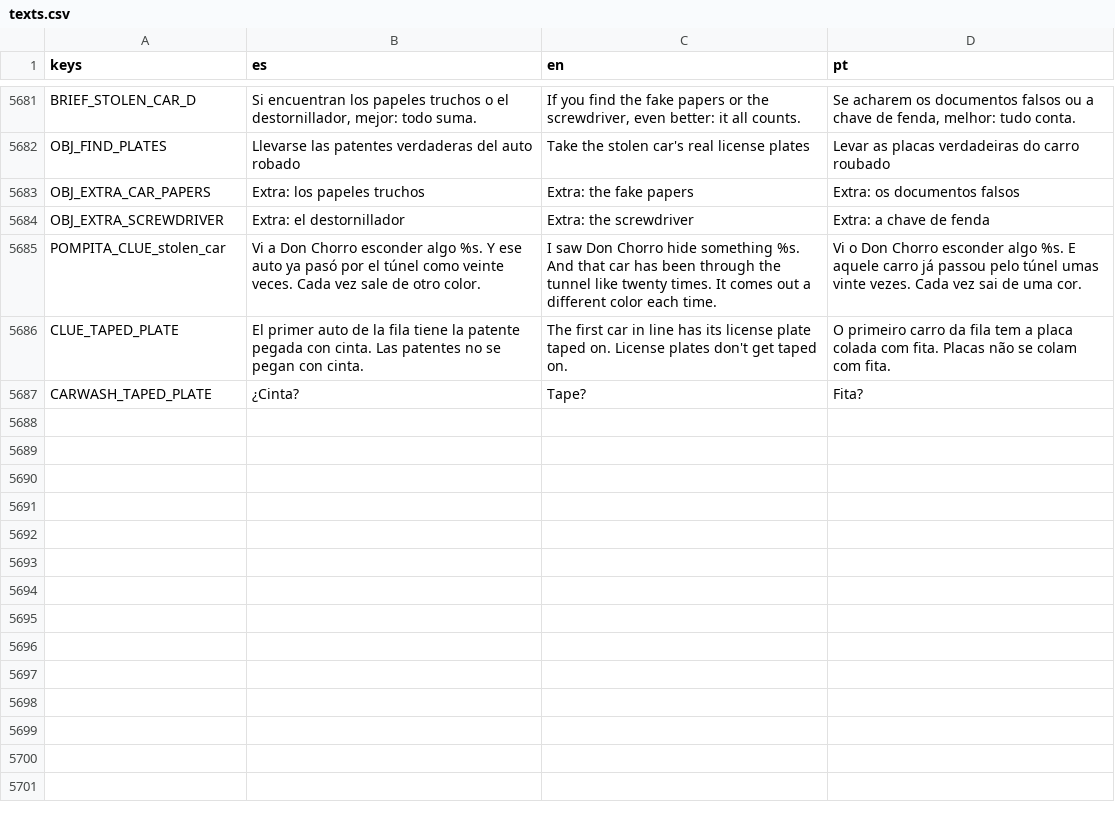
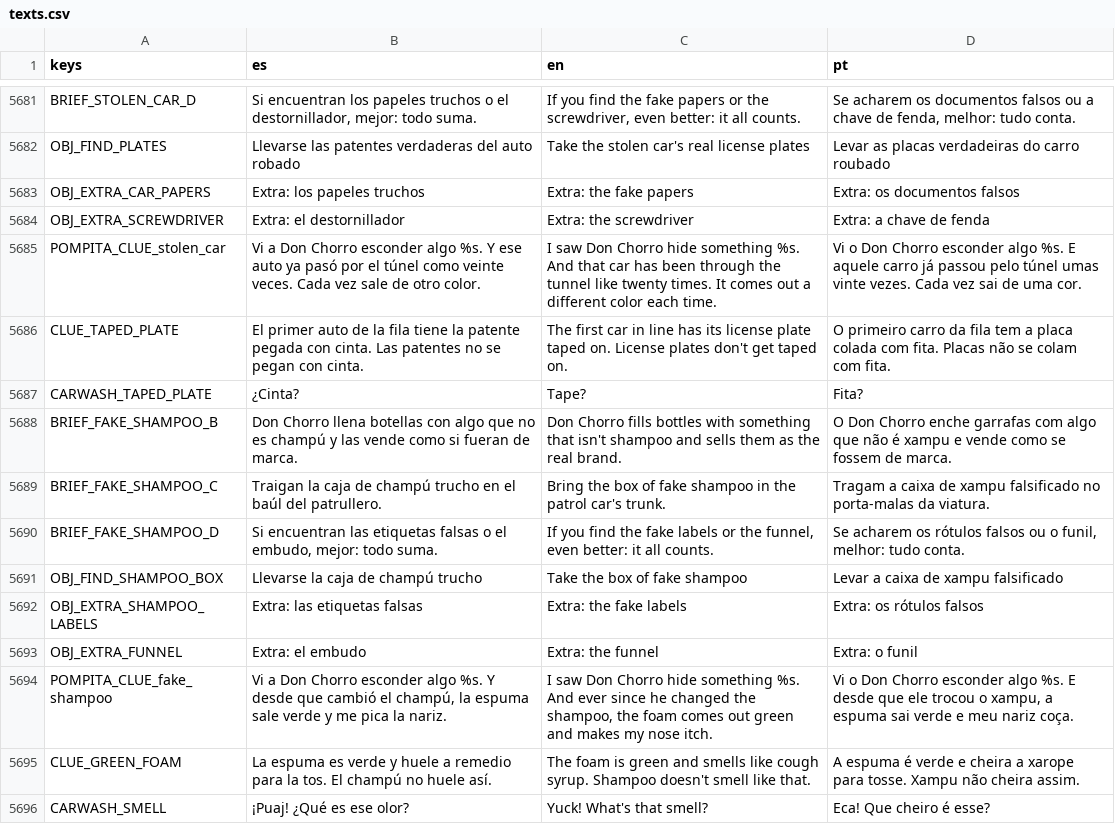
Before and after one commit to cristiangelini/BPD, a CSV file: translations/texts.csv, drawn as a sheet; only a part is shown, gaps mark what is left out.

```diff
--- a/translations/texts.csv
+++ b/translations/texts.csv
@@ -5687 +5687,10 @@ CLUE_TAPED_PLATE,"El primer auto de la fila tiene la patente pegada con cinta. L
 CARWASH_TAPED_PLATE,¿Cinta?,Tape?,Fita?
+BRIEF_FAKE_SHAMPOO_B,"Don Chorro llena botellas con algo que no es champú y las vende como si fueran de marca.","Don Chorro fills bottles with something that isn't shampoo and sells them as the real brand.","O Don Chorro enche garrafas com algo que não é xampu e vende como se fossem de marca."
+BRIEF_FAKE_SHAMPOO_C,"Traigan la caja de champú trucho en el baúl del patrullero.","Bring the box of fake shampoo in the patrol car's trunk.","Tragam a caixa de xampu falsificado no porta-malas da viatura."
+BRIEF_FAKE_SHAMPOO_D,"Si encuentran las etiquetas falsas o el embudo, mejor: todo suma.","If you find the fake labels or the funnel, even better: it all counts.","Se acharem os rótulos falsos ou o funil, melhor: tudo conta."
+OBJ_FIND_SHAMPOO_BOX,Llevarse la caja de champú trucho,Take the box of fake shampoo,Levar a caixa de xampu falsificado
+OBJ_EXTRA_SHAMPOO_LABELS,Extra: las etiquetas falsas,Extra: the fake labels,Extra: os rótulos falsos
+OBJ_EXTRA_FUNNEL,Extra: el embudo,Extra: the funnel,Extra: o funil
+POMPITA_CLUE_fake_shampoo,"Vi a Don Chorro esconder algo %s. Y desde que cambió el champú, la espuma sale verde y me pica la nariz.","I saw Don Chorro hide something %s. And ever since he changed the shampoo, the foam comes out green and makes my nose itch.","Vi o Don Chorro esconder algo %s. E desde que ele trocou o xampu, a espuma sai verde e meu nariz coça."
+CLUE_GREEN_FOAM,"La espuma es verde y huele a remedio para la tos. El champú no huele así.","The foam is green and smells like cough syrup. Shampoo doesn't smell like that.","A espuma é verde e cheira a xarope para tosse. Xampu não cheira assim."
+CARWASH_SMELL,¡Puaj! ¿Qué es ese olor?,Yuck! What's that smell?,Eca! Que cheiro é esse?
```
Also changed, not shown: 13 other files.
